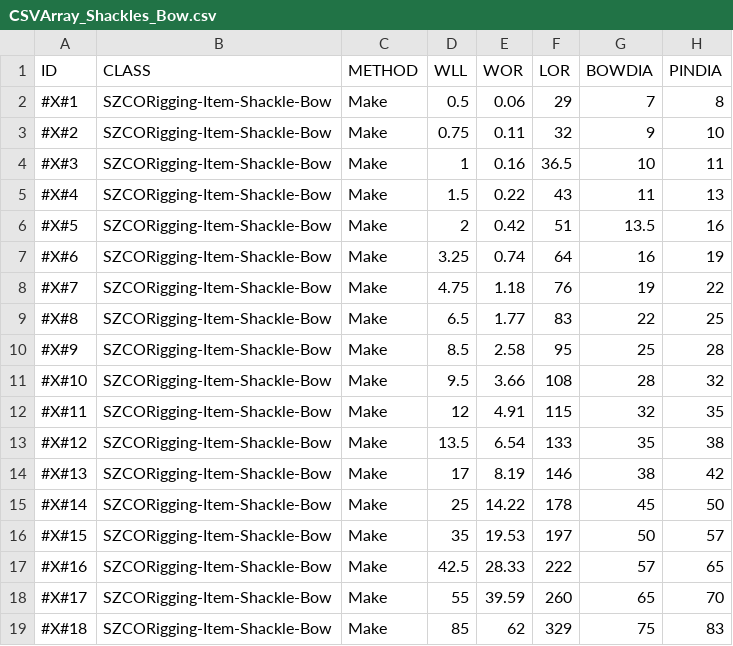
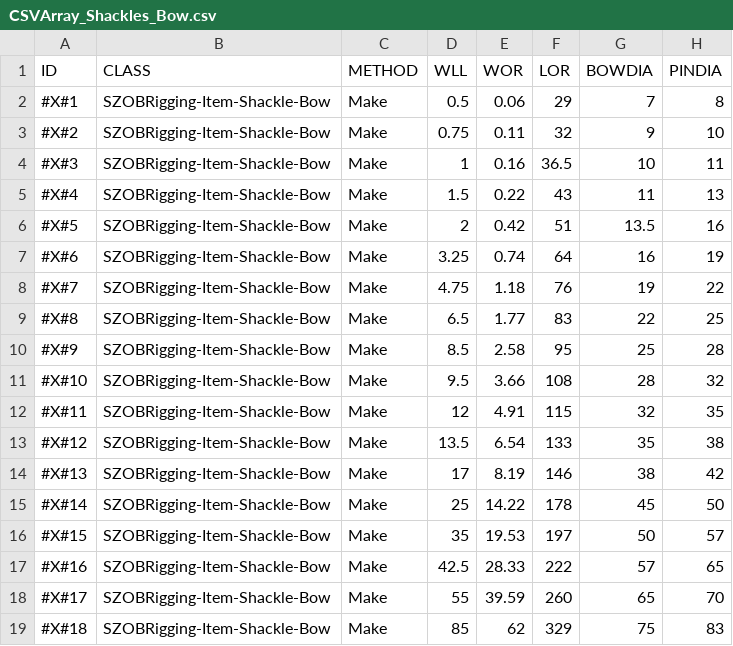
Before and after one commit to soz-live/soz-data, a CSV file: data/soz-rigging/CSVArray_Shackles_Bow.csv, drawn as a sheet; only a part is shown; the diff names each change by its address in the sheet, - before the commit and + after, or states it on an @@ line.

Commit message:
Update CSVArray_Shackles_Bow.csv
SZCO to SZOB

```diff
--- a/data/soz-rigging/CSVArray_Shackles_Bow.csv
+++ b/data/soz-rigging/CSVArray_Shackles_Bow.csv
-B2:B19 (CLASS): SZCORigging-Item-Shackle-Bow
+B2:B19 (CLASS): SZOBRigging-Item-Shackle-Bow
```
